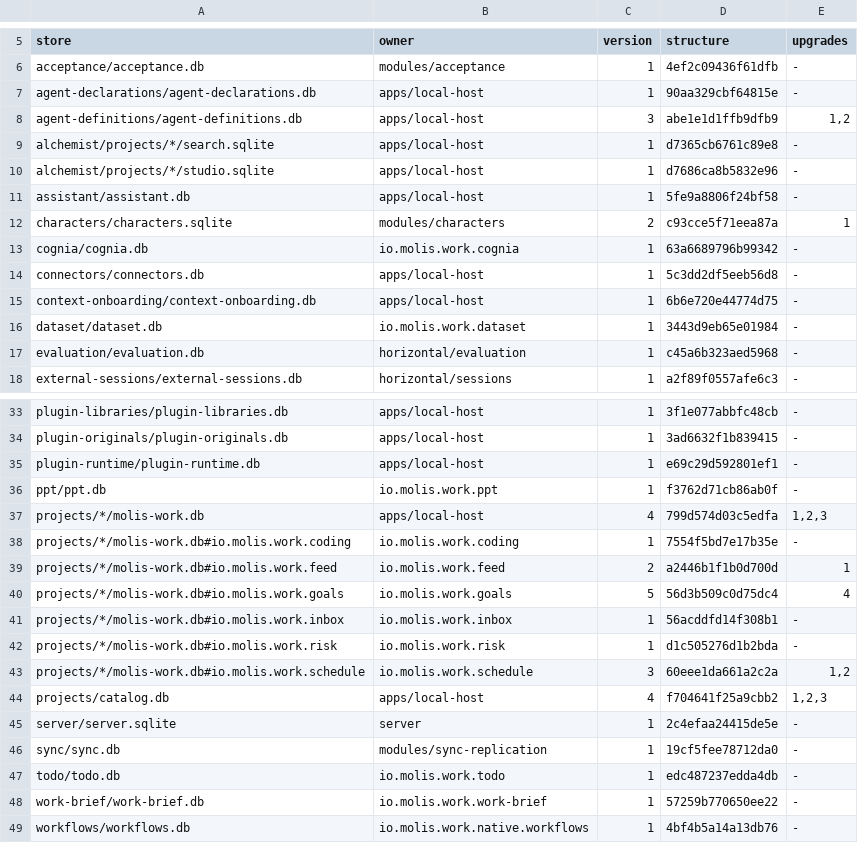
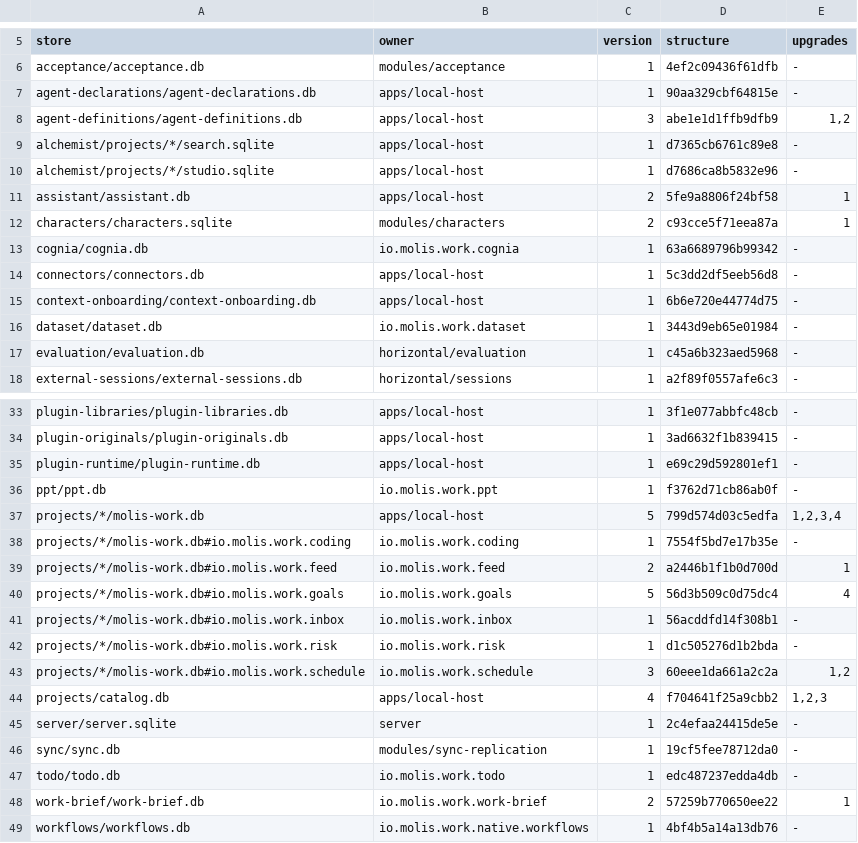
Before and after one commit to molis-ai/molis-work, a TSV file: tooling/gates/schemas/stores.tsv, drawn as a sheet; only a part is shown, gaps mark what is left out.

```diff
--- a/tooling/gates/schemas/stores.tsv
+++ b/tooling/gates/schemas/stores.tsv
@@ -10,3 +10,3 @@ alchemist/projects/*/search.sqlite	apps/local-host	1	d7365cb6761c89e8	-
 alchemist/projects/*/studio.sqlite	apps/local-host	1	d7686ca8b5832e96	-
-assistant/assistant.db	apps/local-host	1	5fe9a8806f24bf58	-
+assistant/assistant.db	apps/local-host	2	5fe9a8806f24bf58	1
 characters/characters.sqlite	modules/characters	2	c93cce5f71eea87a	1
@@ -36,3 +36,3 @@ plugin-runtime/plugin-runtime.db	apps/local-host	1	e69c29d592801ef1	-
 ppt/ppt.db	io.molis.work.ppt	1	f3762d71cb86ab0f	-
-projects/*/molis-work.db	apps/local-host	4	799d574d03c5edfa	1,2,3
+projects/*/molis-work.db	apps/local-host	5	799d574d03c5edfa	1,2,3,4
 projects/*/molis-work.db#io.molis.work.coding	io.molis.work.coding	1	7554f5bd7e17b35e	-
@@ -47,3 +47,3 @@ sync/sync.db	modules/sync-replication	1	19cf5fee78712da0	-
 todo/todo.db	io.molis.work.todo	1	edc487237edda4db	-
-work-brief/work-brief.db	io.molis.work.work-brief	1	57259b770650ee22	-
+work-brief/work-brief.db	io.molis.work.work-brief	2	57259b770650ee22	1
 workflows/workflows.db	io.molis.work.native.workflows	1	4bf4b5a14a13db76	-
```
Also changed, not shown: 4 other files.
